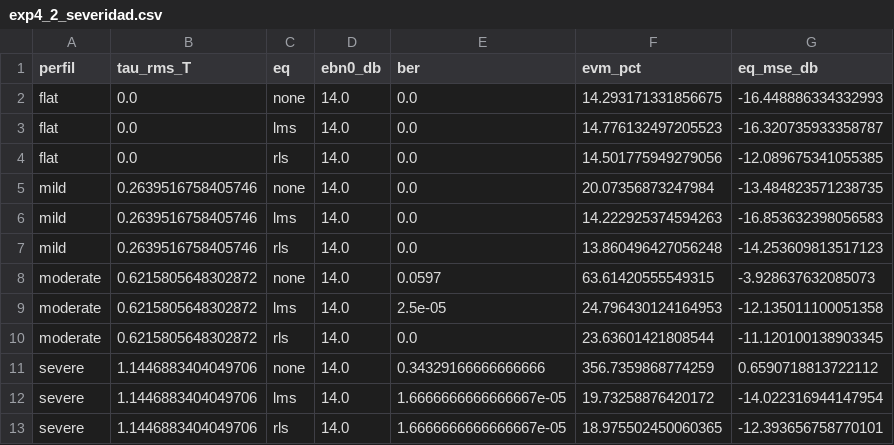
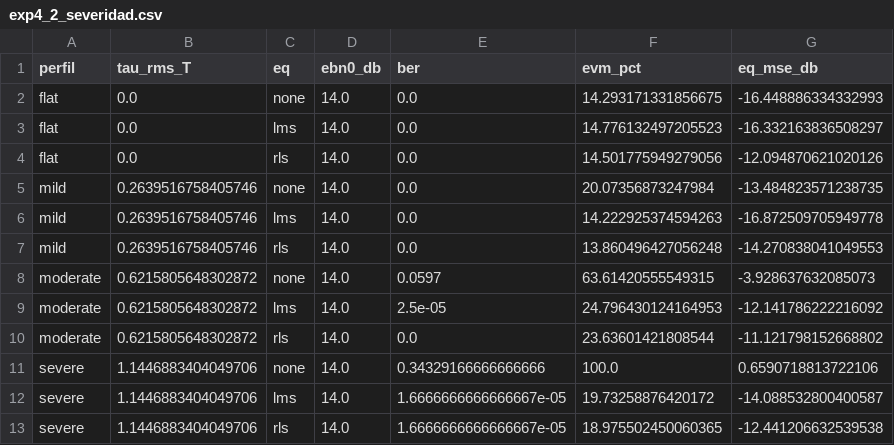
Before and after one commit to LURAYD/COMUNICACIONES2_PROY1, a CSV file: results/data/exp4_2_severidad.csv, drawn as a sheet.

```diff
--- a/results/data/exp4_2_severidad.csv
+++ b/results/data/exp4_2_severidad.csv
@@ -2,12 +2,12 @@ perfil,tau_rms_T,eq,ebn0_db,ber,evm_pct,eq_mse_db
 flat,0.0,none,14.0,0.0,14.293171331856675,-16.448886334332993
-flat,0.0,lms,14.0,0.0,14.776132497205523,-16.320735933358787
-flat,0.0,rls,14.0,0.0,14.501775949279056,-12.089675341055385
+flat,0.0,lms,14.0,0.0,14.776132497205523,-16.332163836508297
+flat,0.0,rls,14.0,0.0,14.501775949279056,-12.094870621020126
 mild,0.2639516758405746,none,14.0,0.0,20.07356873247984,-13.484823571238735
-mild,0.2639516758405746,lms,14.0,0.0,14.222925374594263,-16.853632398056583
-mild,0.2639516758405746,rls,14.0,0.0,13.860496427056248,-14.253609813517123
+mild,0.2639516758405746,lms,14.0,0.0,14.222925374594263,-16.872509705949778
+mild,0.2639516758405746,rls,14.0,0.0,13.860496427056248,-14.270838041049553
 moderate,0.6215805648302872,none,14.0,0.0597,63.61420555549315,-3.928637632085073
-moderate,0.6215805648302872,lms,14.0,2.5e-05,24.796430124164953,-12.135011100051358
-moderate,0.6215805648302872,rls,14.0,0.0,23.63601421808544,-11.120100138903345
-severe,1.1446883404049706,none,14.0,0.34329166666666666,356.7359868774259,0.6590718813722112
-severe,1.1446883404049706,lms,14.0,1.6666666666666667e-05,19.73258876420172,-14.022316944147954
-severe,1.1446883404049706,rls,14.0,1.6666666666666667e-05,18.975502450060365,-12.393656758770101
+moderate,0.6215805648302872,lms,14.0,2.5e-05,24.796430124164953,-12.141786222216092
+moderate,0.6215805648302872,rls,14.0,0.0,23.63601421808544,-11.121798152668802
+severe,1.1446883404049706,none,14.0,0.34329166666666666,100.0,0.6590718813722106
+severe,1.1446883404049706,lms,14.0,1.6666666666666667e-05,19.73258876420172,-14.088532800400587
+severe,1.1446883404049706,rls,14.0,1.6666666666666667e-05,18.975502450060365,-12.441206632539538
```
Also changed, not shown: results/data/exp1_ber_awgn.csv, results/data/exp2_isi.csv, 47 other files.
